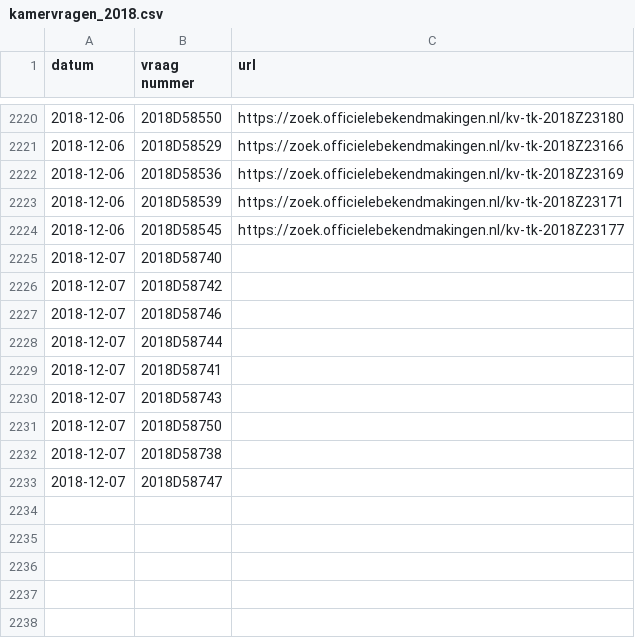
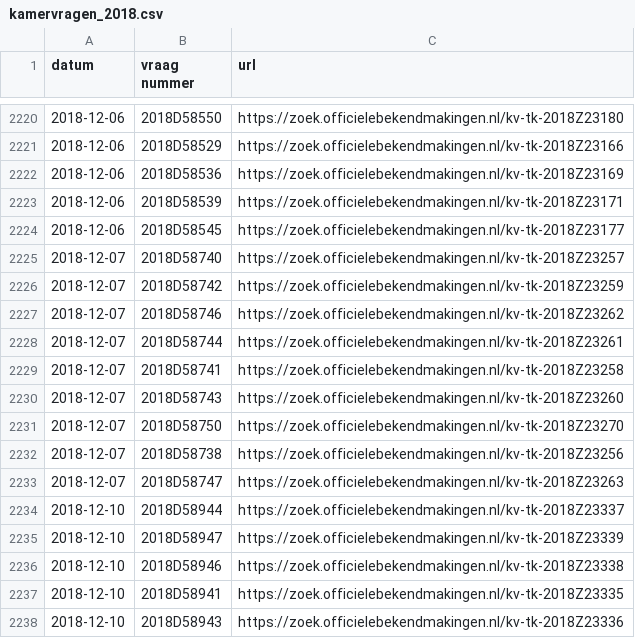
Before and after one commit to openkamer/ok-tk-data, a CSV file: kamervragen/kamervragen_2018.csv, drawn as a sheet; only a part is shown, gaps mark what is left out.

Commit message:
Update kamervragen

```diff
--- a/kamervragen/kamervragen_2018.csv
+++ b/kamervragen/kamervragen_2018.csv
@@ -2224,10 +2224,15 @@ datum,vraag nummer,url
 2018-12-06,2018D58545,https://zoek.officielebekendmakingen.nl/kv-tk-2018Z23177
-2018-12-07,2018D58740,
-2018-12-07,2018D58742,
-2018-12-07,2018D58746,
-2018-12-07,2018D58744,
-2018-12-07,2018D58741,
-2018-12-07,2018D58743,
-2018-12-07,2018D58750,
-2018-12-07,2018D58738,
-2018-12-07,2018D58747,
+2018-12-07,2018D58740,https://zoek.officielebekendmakingen.nl/kv-tk-2018Z23257
+2018-12-07,2018D58742,https://zoek.officielebekendmakingen.nl/kv-tk-2018Z23259
+2018-12-07,2018D58746,https://zoek.officielebekendmakingen.nl/kv-tk-2018Z23262
+2018-12-07,2018D58744,https://zoek.officielebekendmakingen.nl/kv-tk-2018Z23261
+2018-12-07,2018D58741,https://zoek.officielebekendmakingen.nl/kv-tk-2018Z23258
+2018-12-07,2018D58743,https://zoek.officielebekendmakingen.nl/kv-tk-2018Z23260
+2018-12-07,2018D58750,https://zoek.officielebekendmakingen.nl/kv-tk-2018Z23270
+2018-12-07,2018D58738,https://zoek.officielebekendmakingen.nl/kv-tk-2018Z23256
+2018-12-07,2018D58747,https://zoek.officielebekendmakingen.nl/kv-tk-2018Z23263
+2018-12-10,2018D58944,https://zoek.officielebekendmakingen.nl/kv-tk-2018Z23337
+2018-12-10,2018D58947,https://zoek.officielebekendmakingen.nl/kv-tk-2018Z23339
+2018-12-10,2018D58946,https://zoek.officielebekendmakingen.nl/kv-tk-2018Z23338
+2018-12-10,2018D58941,https://zoek.officielebekendmakingen.nl/kv-tk-2018Z23335
+2018-12-10,2018D58943,https://zoek.officielebekendmakingen.nl/kv-tk-2018Z23336
```
